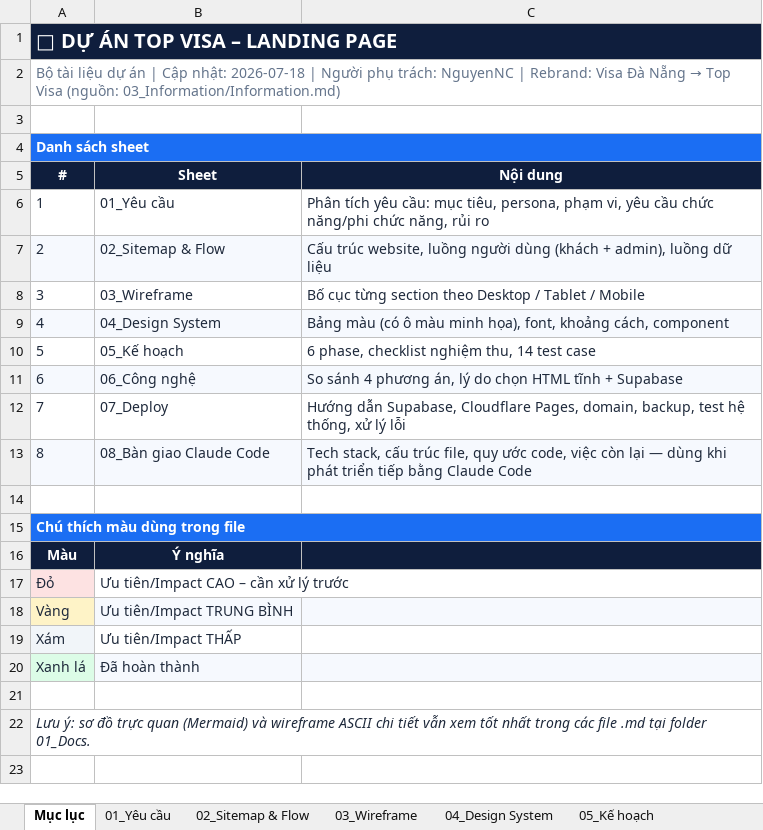
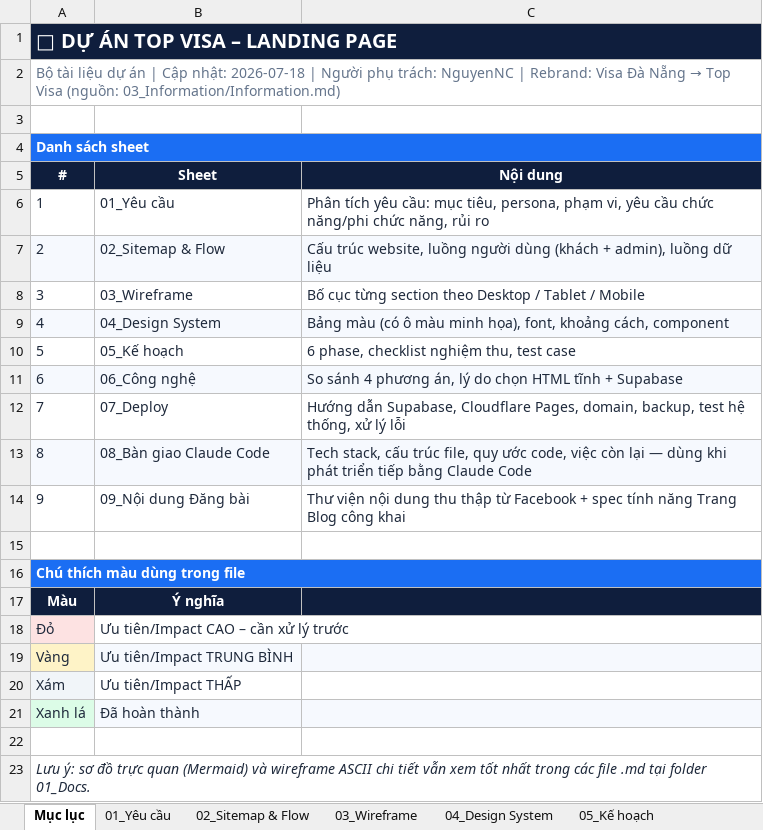
Before and after one commit to Nin-Min2231/Vs-Landing-Page, an Excel workbook: 01_Docs/Visa-Landing-Page_Tai_lieu.xlsx, sheet Mục lục, drawn as a sheet; values as stored, in another font and other column widths than the file's, no borders; the diff names each change by its address in the sheet, - before the commit and + after, or states it on an @@ line.

```diff
--- a/01_Docs/Visa-Landing-Page_Tai_lieu.xlsx (sheet Mục lục)
+++ b/01_Docs/Visa-Landing-Page_Tai_lieu.xlsx (sheet Mục lục)
-C10 (Nội dung): 6 phase, checklist nghiệm thu, 14 test case
+C10 (Nội dung): 6 phase, checklist nghiệm thu, test case
+row 14: 9 | 09_Nội dung Đăng bài | Thư viện nội dung thu thập từ Facebook + spec tính năng Trang Blog công khai
```
Also changed, not shown: sheet 04_Design System, sheet 05_Kế hoạch, sheet 08_Bàn giao Claude Code, sheet 02_Sitemap & Flow, sheet 01_Yêu cầu, sheet 03_Wireframe, 1 more sheet, other sheet tabs, 4 other files.
